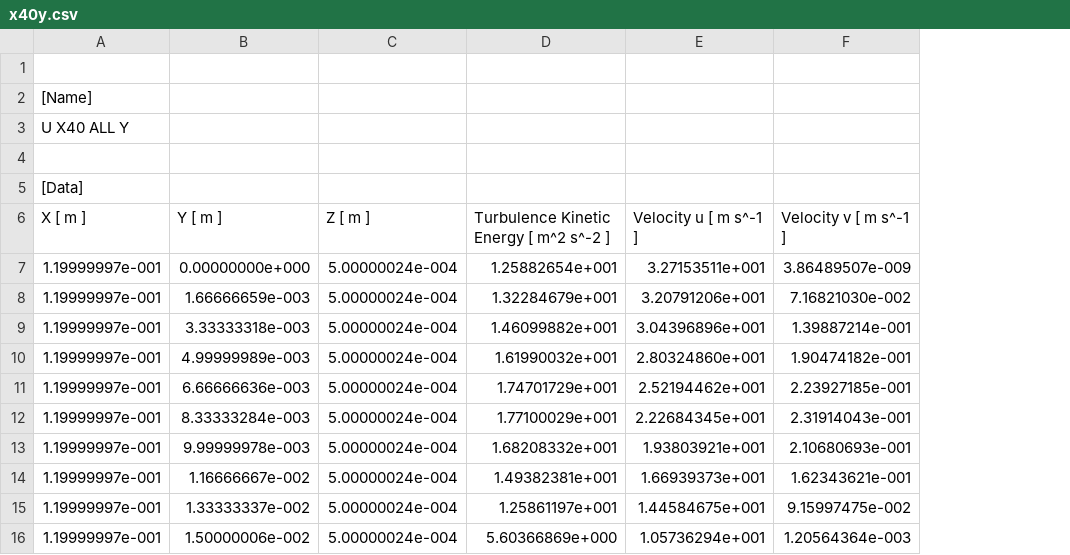
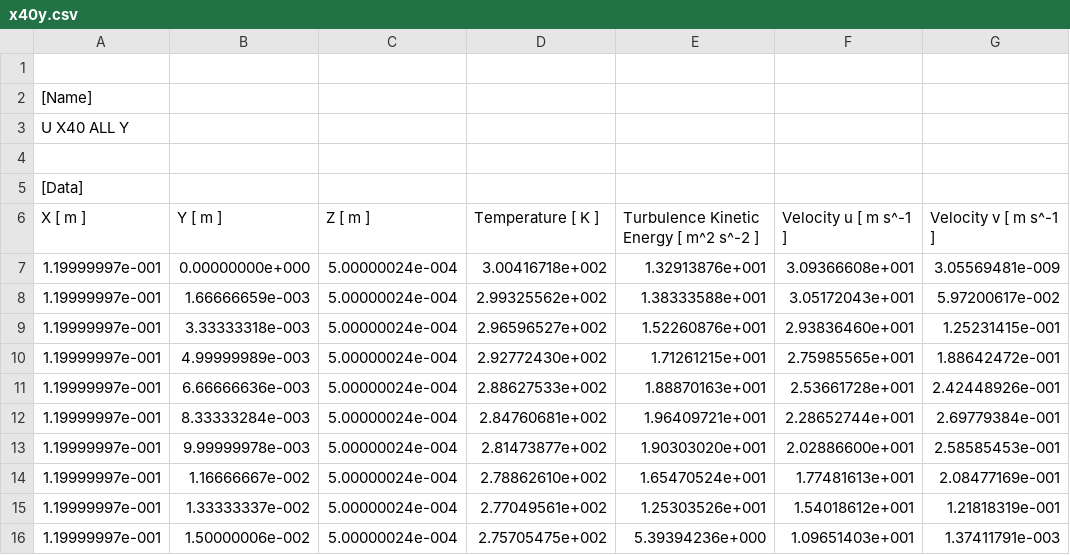
Before and after one commit to sebastienblanchet/ME566, a CSV file: Project/MATLAB/Data/model1/x40y.csv, drawn as a sheet; addresses are those after the commit; the diff names each change by its address in the sheet, - before the commit and + after, or states it on an @@ line.

```diff
--- a/Project/MATLAB/Data/model1/x40y.csv
+++ b/Project/MATLAB/Data/model1/x40y.csv
+column D (Temperature [ K ]), rows 7-16: 3.00416718e+002 | 2.99325562e+002 | 2.96596527e+002 | 2.92772430e+002 | 2.88627533e+002 | 2.84760681e+002 | 2.81473877e+002 | 2.78862610e+002 | 2.77049561e+002 | 2.75705475e+002
-E7: 1.25882654e+001
+E7: 1.32913876e+001
-F7 (Velocity u [ m s^-1 ]): 3.27153511e+001
+F7 (Velocity u [ m s^-1 ]): 3.09366608e+001
-G7 (Velocity v [ m s^-1 ]): 3.86489507e-009
+G7 (Velocity v [ m s^-1 ]): 3.05569481e-009
-E8: 1.32284679e+001
+E8: 1.38333588e+001
-F8 (Velocity u [ m s^-1 ]): 3.20791206e+001
+F8 (Velocity u [ m s^-1 ]): 3.05172043e+001
-G8 (Velocity v [ m s^-1 ]): 7.16821030e-002
+G8 (Velocity v [ m s^-1 ]): 5.97200617e-002
-E9: 1.46099882e+001
+E9: 1.52260876e+001
-F9 (Velocity u [ m s^-1 ]): 3.04396896e+001
+F9 (Velocity u [ m s^-1 ]): 2.93836460e+001
-G9 (Velocity v [ m s^-1 ]): 1.39887214e-001
+G9 (Velocity v [ m s^-1 ]): 1.25231415e-001
-E10: 1.61990032e+001
+E10: 1.71261215e+001
-F10 (Velocity u [ m s^-1 ]): 2.80324860e+001
+F10 (Velocity u [ m s^-1 ]): 2.75985565e+001
-G10 (Velocity v [ m s^-1 ]): 1.90474182e-001
+G10 (Velocity v [ m s^-1 ]): 1.88642472e-001
-E11: 1.74701729e+001
+E11: 1.88870163e+001
-F11 (Velocity u [ m s^-1 ]): 2.52194462e+001
+F11 (Velocity u [ m s^-1 ]): 2.53661728e+001
-G11 (Velocity v [ m s^-1 ]): 2.23927185e-001
+G11 (Velocity v [ m s^-1 ]): 2.42448926e-001
-E12: 1.77100029e+001
+E12: 1.96409721e+001
-F12 (Velocity u [ m s^-1 ]): 2.22684345e+001
+F12 (Velocity u [ m s^-1 ]): 2.28652744e+001
-G12 (Velocity v [ m s^-1 ]): 2.31914043e-001
+G12 (Velocity v [ m s^-1 ]): 2.69779384e-001
-E13: 1.68208332e+001
+E13: 1.90303020e+001
-F13 (Velocity u [ m s^-1 ]): 1.93803921e+001
+F13 (Velocity u [ m s^-1 ]): 2.02886600e+001
-G13 (Velocity v [ m s^-1 ]): 2.10680693e-001
+G13 (Velocity v [ m s^-1 ]): 2.58585453e-001
-E14: 1.49382381e+001
+E14: 1.65470524e+001
-F14 (Velocity u [ m s^-1 ]): 1.66939373e+001
+F14 (Velocity u [ m s^-1 ]): 1.77481613e+001
-G14 (Velocity v [ m s^-1 ]): 1.62343621e-001
+G14 (Velocity v [ m s^-1 ]): 2.08477169e-001
-E15: 1.25861197e+001
+E15: 1.25303526e+001
-F15 (Velocity u [ m s^-1 ]): 1.44584675e+001
+F15 (Velocity u [ m s^-1 ]): 1.54018612e+001
-G15 (Velocity v [ m s^-1 ]): 9.15997475e-002
+G15 (Velocity v [ m s^-1 ]): 1.21818319e-001
-E16: 5.60366869e+000
+E16: 5.39394236e+000
-F16 (Velocity u [ m s^-1 ]): 1.05736294e+001
+F16 (Velocity u [ m s^-1 ]): 1.09651403e+001
-G16 (Velocity v [ m s^-1 ]): 1.20564364e-003
+G16 (Velocity v [ m s^-1 ]): 1.37411791e-003
```
Also changed, not shown: Project/MATLAB/Data/model1/x087y.csv, Project/MATLAB/Data/model1/x16y.csv, 29 other files.
